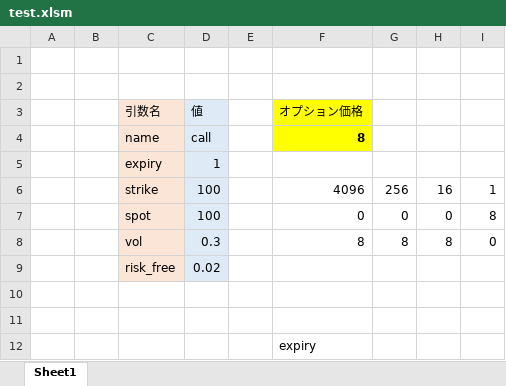
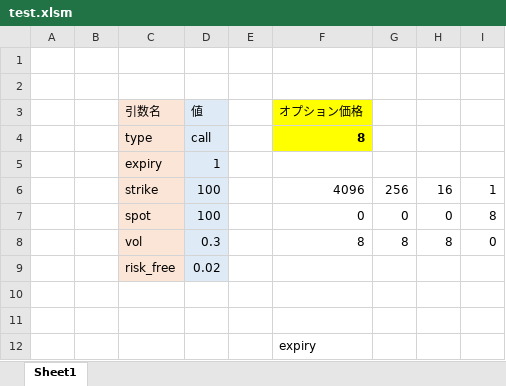
Before and after one commit to Myxogastria/OptionPricing, an Excel workbook: test.xlsm, sheet Sheet1, drawn as a sheet; values as stored, in another font and other column widths than the file's, no borders; the diff names each change by its address in the sheet, - before the commit and + after, or states it on an @@ line.

```diff
--- a/test.xlsm (sheet Sheet1)
+++ b/test.xlsm (sheet Sheet1)
-C4: name
+C4: type
```
Also changed, not shown: 4 other files.
